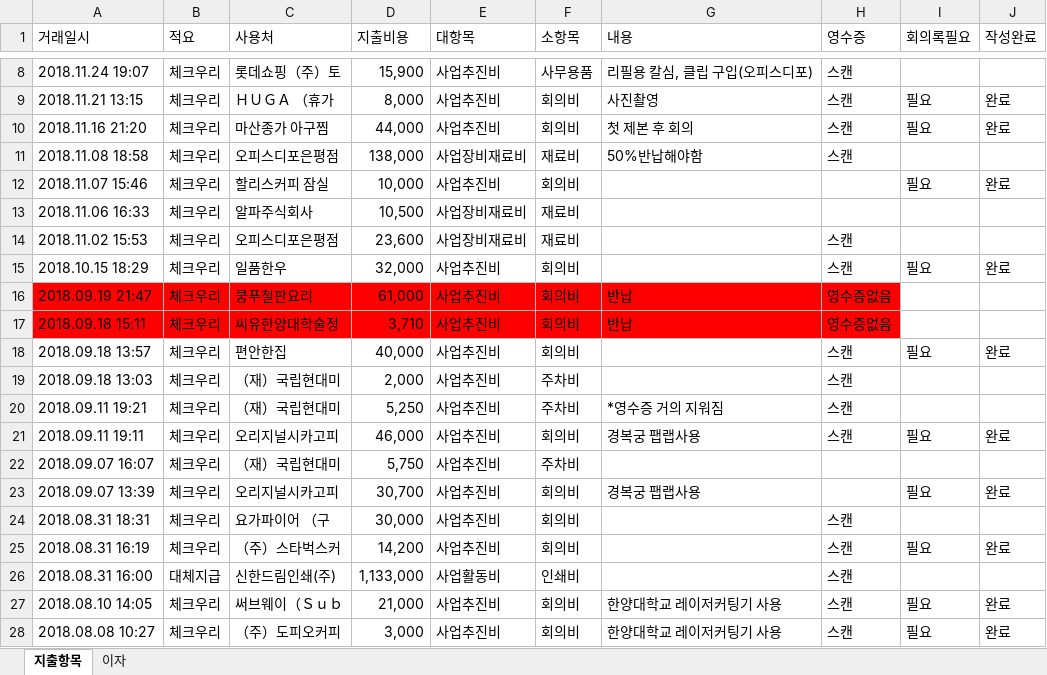
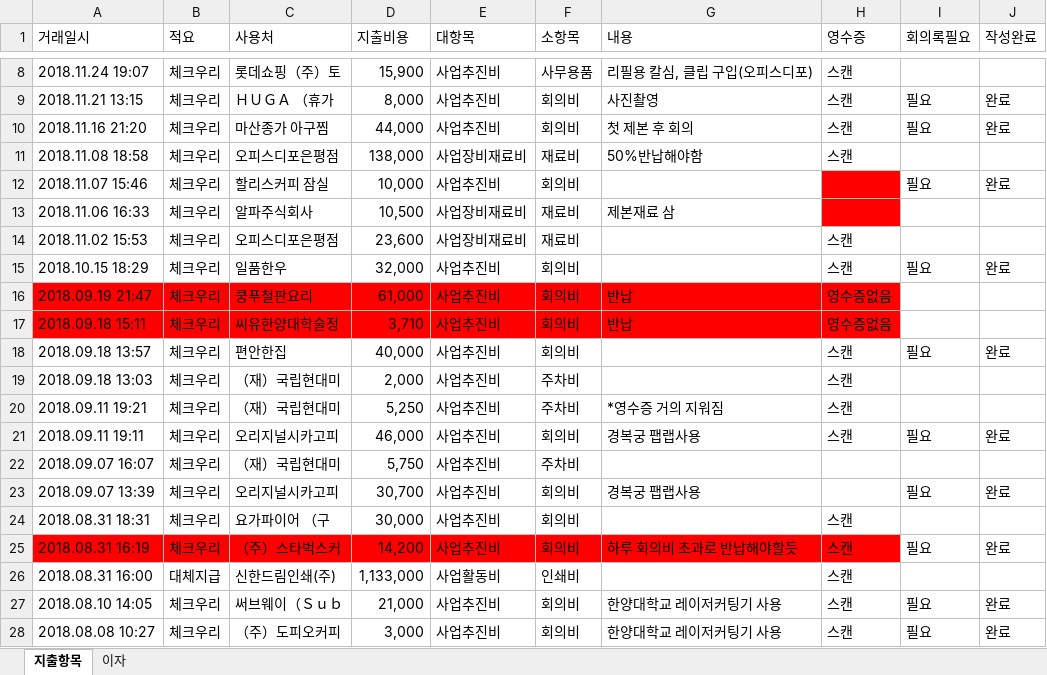
Before and after one commit to duruduru/gardenhanoi, an Excel workbook: 한국과학창의재단 메이커 지원사업/하노이의 하루 관련 지출 내역_우리은행.xlsx, sheet 지출항목, drawn as a sheet; only a part is shown, gaps mark what is left out; values as stored, in another font and other column widths than the file's, no borders; the diff names each change by its address in the sheet, - before the commit and + after, or states it on an @@ line.

```diff
--- a/한국과학창의재단 메이커 지원사업/하노이의 하루 관련 지출 내역_우리은행.xlsx (sheet 지출항목)
+++ b/한국과학창의재단 메이커 지원사업/하노이의 하루 관련 지출 내역_우리은행.xlsx (sheet 지출항목)
-H12:H13 fill: none
+H12:H13 fill: #FF0000
-G13 (내용): (empty)
+G13 (내용): 제본재료 삼
-A25:H25 fill: none
+A25:H25 fill: #FF0000
-G25 (내용): (empty)
+G25 (내용): 하루 회의비 초과로 반납해야할듯
```
Also changed, not shown: 한국과학창의재단 메이커 지원사업/하노이의 하루 예산안.xlsx.
